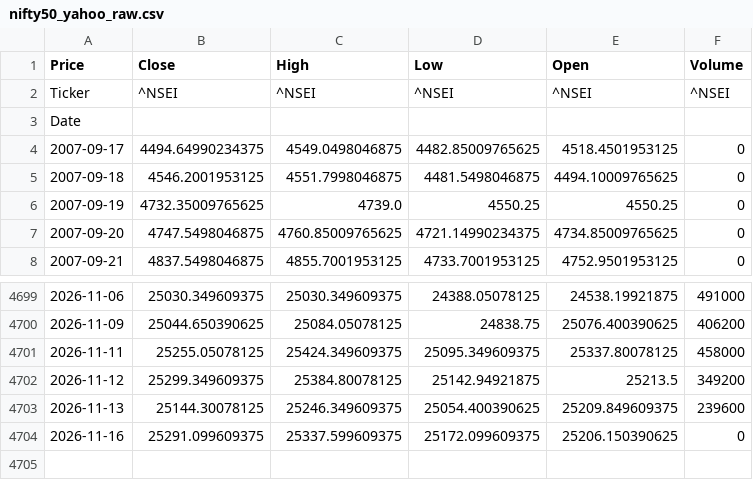
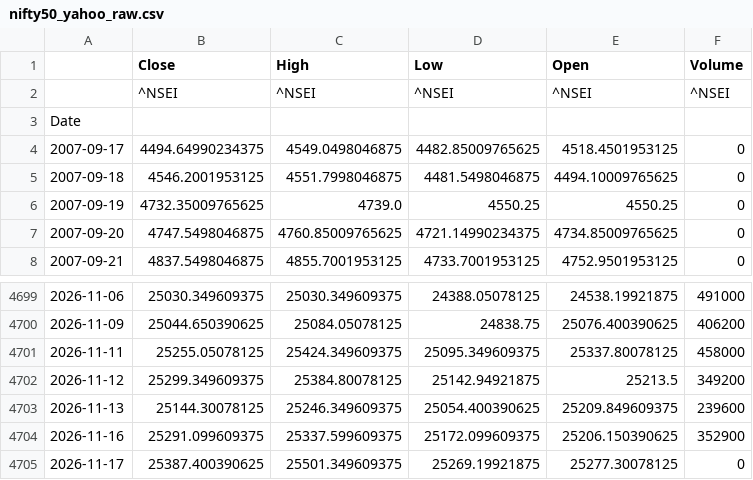
Before and after one commit to Abhi-Tech-Sys/market-intelligence-project, a CSV file: backend/data/raw/nifty50_yahoo_raw.csv, drawn as a sheet; only a part is shown, gaps mark what is left out.

```diff
--- a/backend/data/raw/nifty50_yahoo_raw.csv
+++ b/backend/data/raw/nifty50_yahoo_raw.csv
@@ -1,3 +1,3 @@
-Price,Close,High,Low,Open,Volume
-Ticker,^NSEI,^NSEI,^NSEI,^NSEI,^NSEI
+,Close,High,Low,Open,Volume
+,^NSEI,^NSEI,^NSEI,^NSEI,^NSEI
 Date,,,,,
@@ -4703,2 +4703,3 @@ Date,,,,,
 2026-11-13,25144.30078125,25246.349609375,25054.400390625,25209.849609375,239600
-2026-11-16,25291.099609375,25337.599609375,25172.099609375,25206.150390625,0
+2026-11-16,25291.099609375,25337.599609375,25172.099609375,25206.150390625,352900
+2026-11-17,25387.400390625,25501.349609375,25269.19921875,25277.30078125,0
```
Also changed, not shown: backend/data/processed/nifty50_clean.csv, 2 other files.
